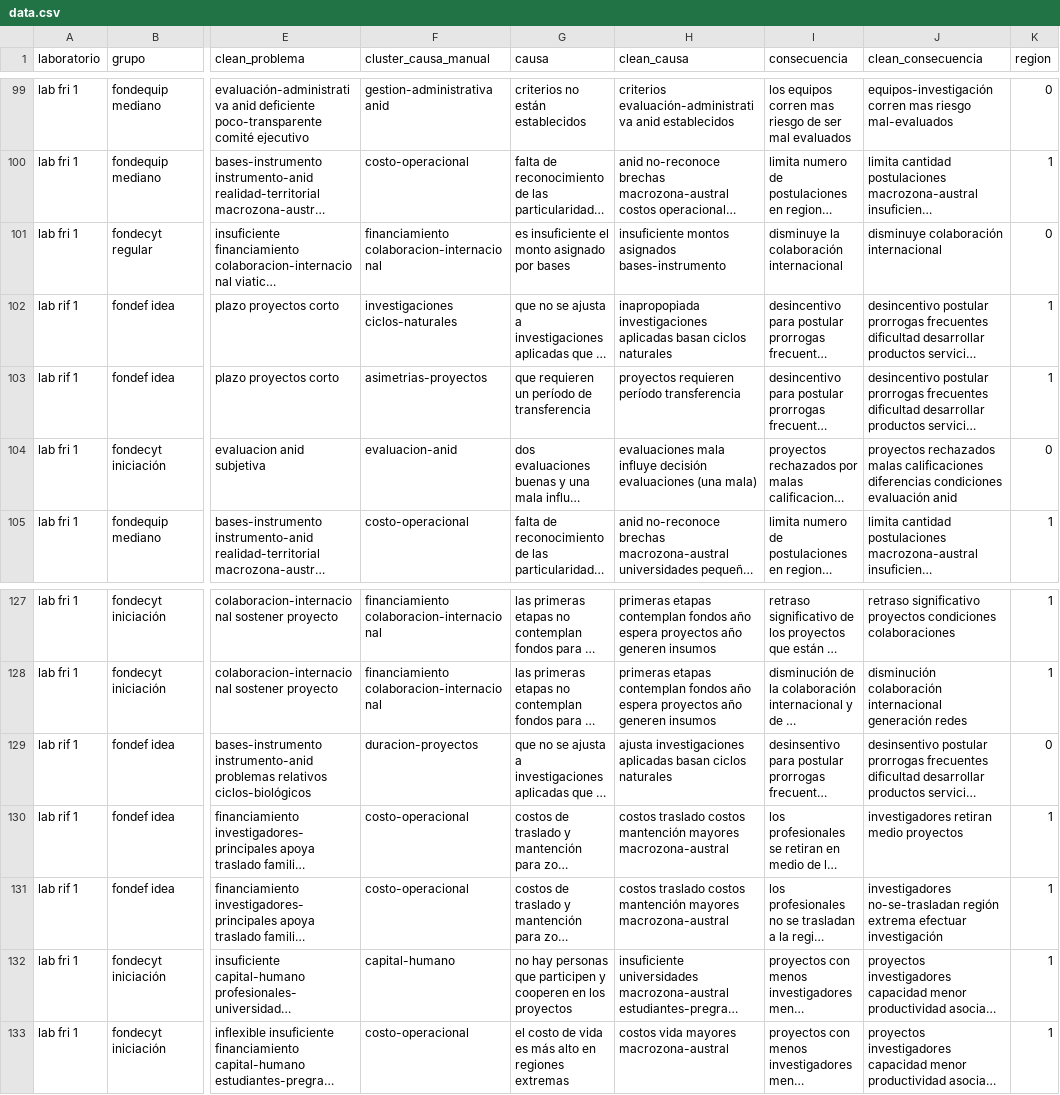
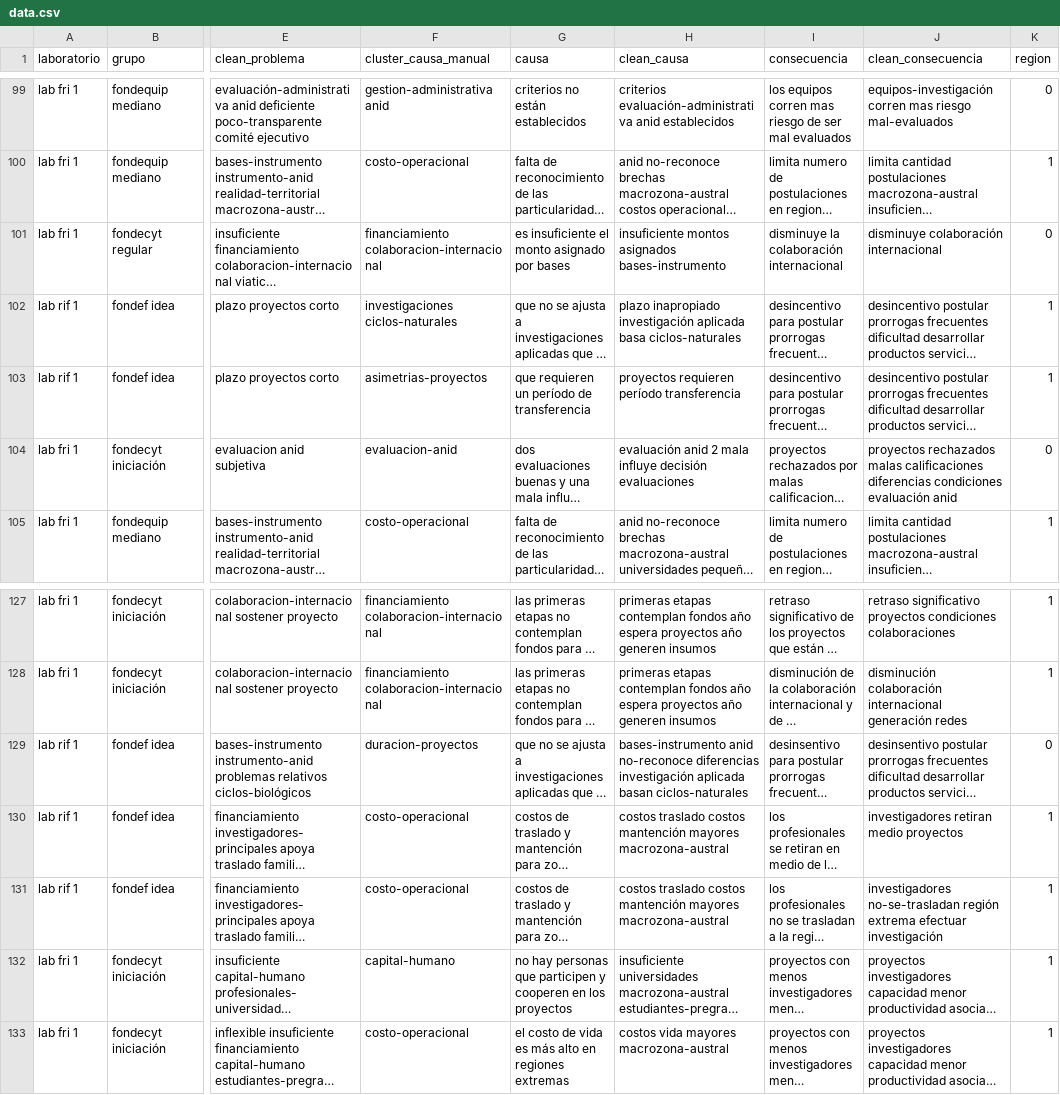
Before and after one commit to matcasti/datosMZaustral, a CSV file: data/lab_instrumentos/clean/data.csv, drawn as a sheet; only a part is shown, gaps mark what is left out; long unchanged cells end in …; the diff names each change by its address in the sheet, - before the commit and + after, or states it on an @@ line.

```diff
--- a/data/lab_instrumentos/clean/data.csv
+++ b/data/lab_instrumentos/clean/data.csv
-H102 (clean_causa): inapropopiada investigaciones aplicadas basan ciclos naturales
+H102 (clean_causa): plazo inapropiado investigación aplicada basa ciclos-naturales
-H104 (clean_causa): evaluaciones mala influye decisión evaluaciones (una mala)
+H104 (clean_causa): evaluación anid 2 mala influye decisión evaluaciones
-H129 (clean_causa): ajusta investigaciones aplicadas basan ciclos naturales
+H129 (clean_causa): bases-instrumento anid no-reconoce diferencias investigación aplicada basan ciclos-naturales
```
Also changed, not shown: 31 other files.
